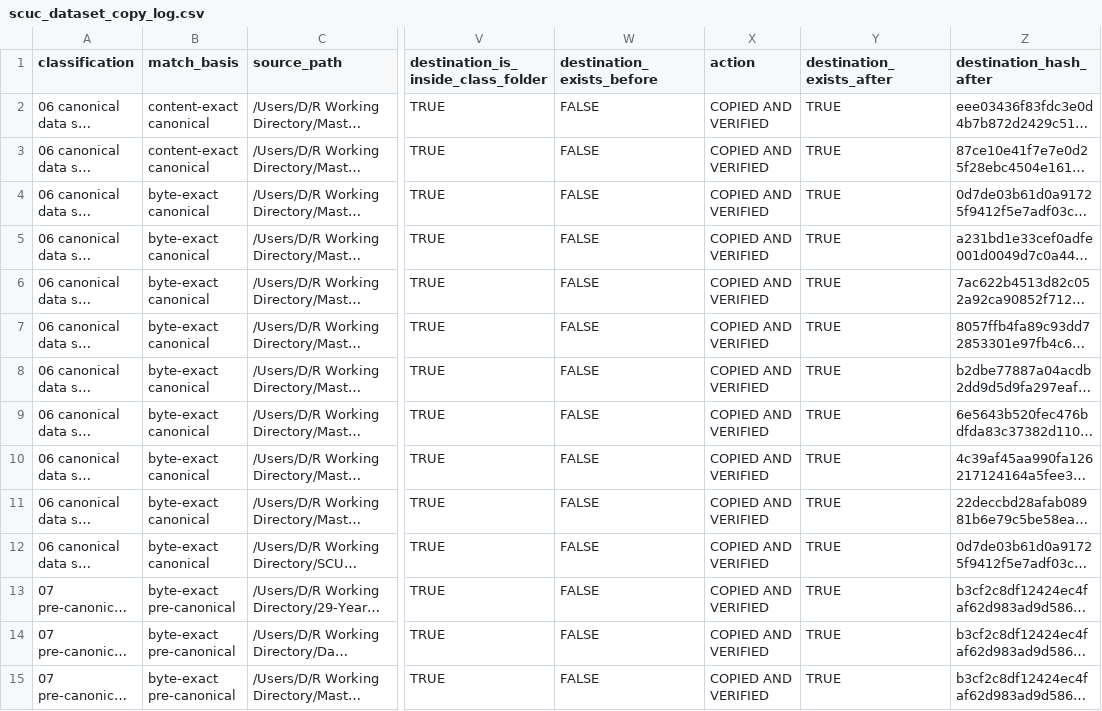
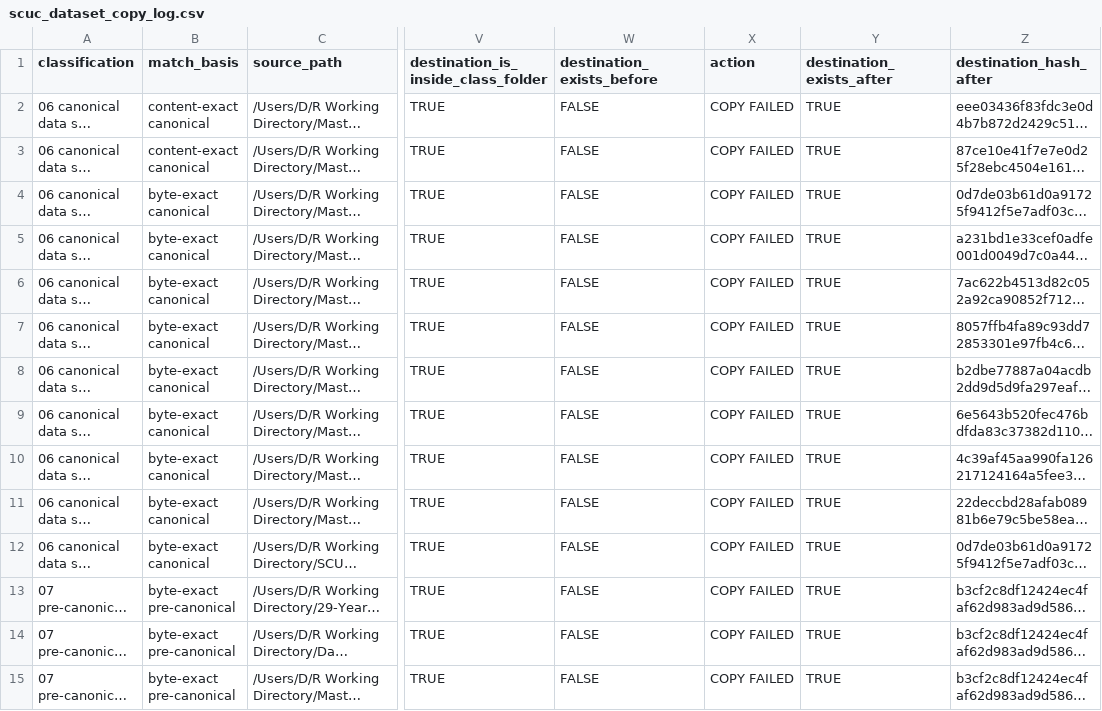
Before and after one commit to danswart/SCUC-Data-Recovery, a CSV file: 04 project inventory outputs/scuc_dataset_copy_log.csv, drawn as a sheet; only a part is shown, gaps mark what is left out; long unchanged cells end in …; the diff covers the shown part only; the diff names each change by its address in the sheet, - before the commit and + after, or states it on an @@ line.

Commit message:
clean out unused or duplicate datasets

```diff
--- a/04 project inventory outputs/scuc_dataset_copy_log.csv
+++ b/04 project inventory outputs/scuc_dataset_copy_log.csv
-X2:X15 (action): COPIED AND VERIFIED
+X2:X15 (action): COPY FAILED
```
Also changed, not shown: 25 edited cells elsewhere in this file.
